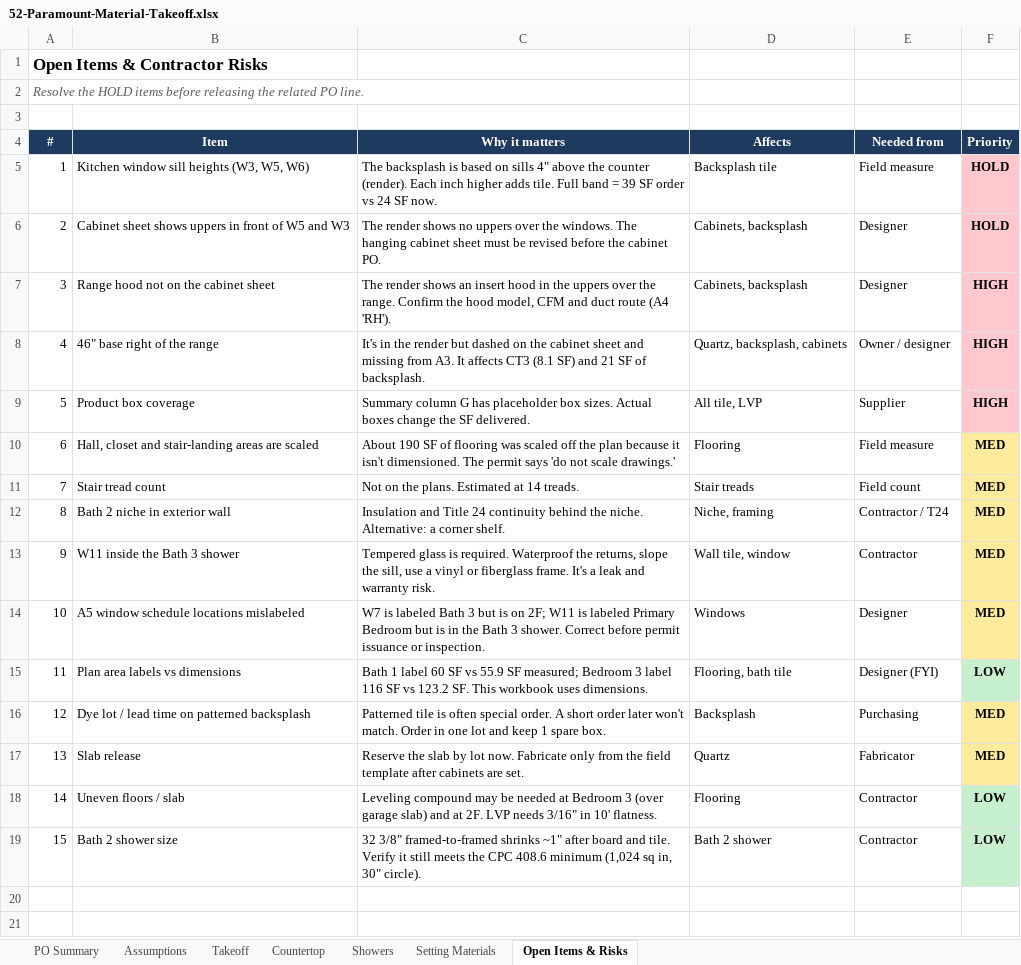
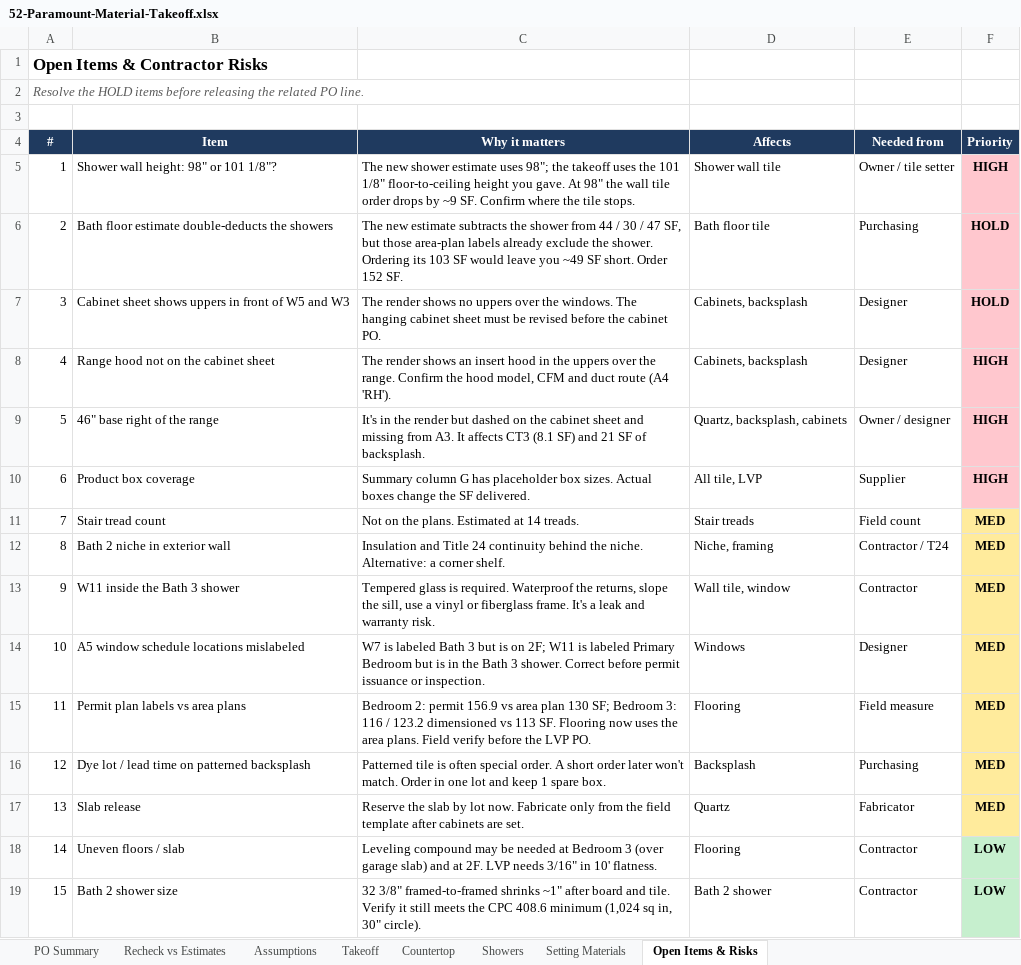
Before and after one commit to juantwinhomes/Juan-Diaz-CEO-Twin-Home-Buyer, an Excel workbook: projects/52-paramount-terrace/52-Paramount-Material-Takeoff.xlsx, sheet Open Items & Risks, drawn as a sheet; values as stored, in another font and other column widths than the file's, no borders; removed rows and columns are numbered as before the commit, all else as after; the diff names each change by its address in the sheet, - before the commit and + after, or states it on an @@ line.

```diff
--- a/projects/52-paramount-terrace/52-Paramount-Material-Takeoff.xlsx (sheet Open Items & Risks)
+++ b/projects/52-paramount-terrace/52-Paramount-Material-Takeoff.xlsx (sheet Open Items & Risks)
+sheet tab: Recheck vs Estimates
-row 5: 1 | Kitchen window sill heights (W3, W5, W6) | The backsplash is based on sills 4" above the counter (render). Each inch higher adds tile. Full band = 39 SF order vs 24 SF now. | Backsplash tile | Field measure | HOLD
+row 5: 1 | Shower wall height: 98" or 101 1/8"? | The new shower estimate uses 98"; the takeoff uses the 101 1/8" floor-to-ceiling height you gave. At 98" the wall tile order drops by ~9 SF. Confirm where the tile stops. | Shower wall tile | Owner / tile setter | HIGH
+row 6: 2 | Bath floor estimate double-deducts the showers | The new estimate subtracts the shower from 44 / 30 / 47 SF, but those area-plan labels already exclude the shower. Ordering its 103 SF would leave you ~49 SF short. Order 152 SF. | Bath floor tile | Purchasing | HOLD
@@ column A (#) renumbered between rows 7 and 10 @@
-row 10: 6 | Hall, closet and stair-landing areas are scaled | About 190 SF of flooring was scaled off the plan because it isn't dimensioned. The permit says 'do not scale drawings.' | Flooring | Field measure | MED
-row 15: 11 | Plan area labels vs dimensions | Bath 1 label 60 SF vs 55.9 SF measured; Bedroom 3 label 116 SF vs 123.2 SF. This workbook uses dimensions. | Flooring, bath tile | Designer (FYI) | LOW
+row 15: 11 | Permit plan labels vs area plans | Bedroom 2: permit 156.9 vs area plan 130 SF; Bedroom 3: 116 / 123.2 dimensioned vs 113 SF. Flooring now uses the area plans. Field verify before the LVP PO. | Flooring | Field measure | MED
```
Also changed, not shown: sheet Takeoff, sheet PO Summary, sheet Setting Materials, formulas that keep their value.
